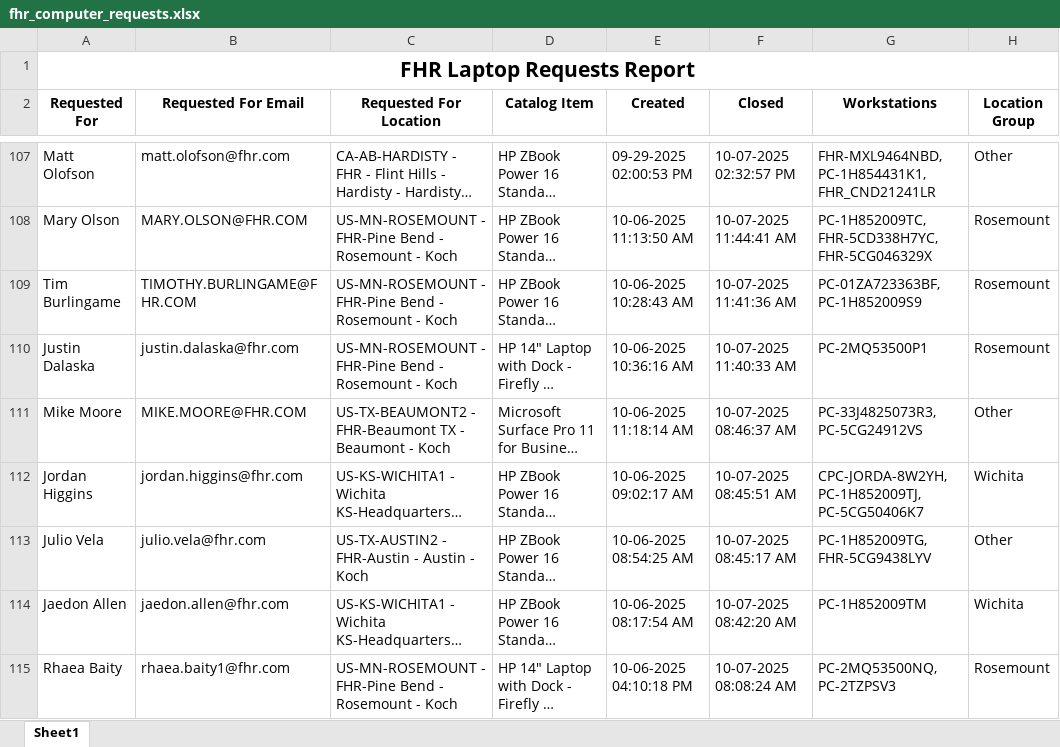
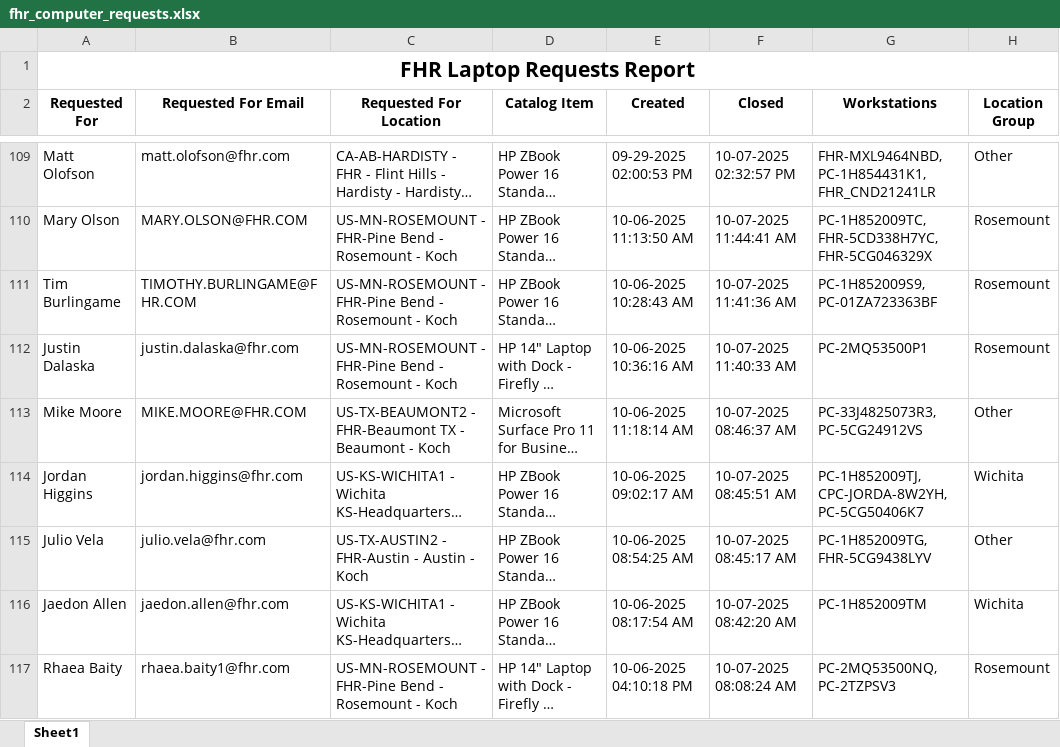
Before and after one commit to ellis-massey-FHR/fhr-device-audit, an Excel workbook: output/fhr_computer_requests.xlsx, sheet Sheet1, drawn as a sheet; only a part is shown, gaps mark what is left out; long unchanged cells end in …; values as stored, in another font and other column widths than the file's, no borders; charts and pictures not drawn; addresses are those after the commit; the diff covers the shown part only; the diff names each change by its address in the sheet, - before the commit and + after, or states it on an @@ line.

```diff
--- a/output/fhr_computer_requests.xlsx (sheet Sheet1)
+++ b/output/fhr_computer_requests.xlsx (sheet Sheet1)
-G111 (Workstations): PC-01ZA723363BF, PC-1H852009S9
+G111 (Workstations): PC-1H852009S9, PC-01ZA723363BF
-G114 (Workstations): CPC-JORDA-8W2YH, PC-1H852009TJ, PC-5CG50406K7
+G114 (Workstations): PC-1H852009TJ, CPC-JORDA-8W2YH, PC-5CG50406K7
```
Also changed, not shown: 2 added rows, 2 removed rows and 18 edited cells elsewhere in this sheet, charts or pictures.
